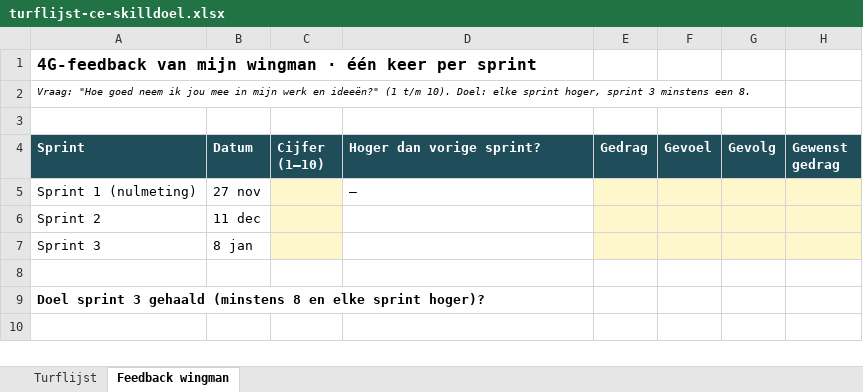
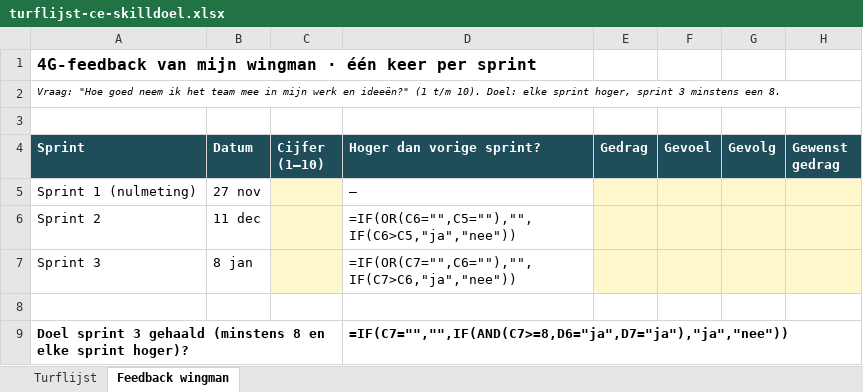
Before and after one commit to quintenbankersen23-sudo/Quinten-Bankersen-Portfolio-blok-2, an Excel workbook: bijlagen/turflijst-ce-skilldoel.xlsx, sheet Feedback wingman, drawn as a sheet; values as stored, in another font and other column widths than the file's, no borders; formulas without a stored value are shown as written; the diff names each change by its address in the sheet, - before the commit and + after, or states it on an @@ line.

```diff
--- a/bijlagen/turflijst-ce-skilldoel.xlsx (sheet Feedback wingman)
+++ b/bijlagen/turflijst-ce-skilldoel.xlsx (sheet Feedback wingman)
-A2 (Sprint): …neem ik jou mee in…
+A2 (Sprint): …neem ik het team mee in…
-D6 (Hoger dan vorige sprint?): (empty)
+D6 (Hoger dan vorige sprint?): =IF(OR(C6="",C5=""),"",IF(C6>C5,"ja","nee"))
-D7 (Hoger dan vorige sprint?): (empty)
+D7 (Hoger dan vorige sprint?): =IF(OR(C7="",C6=""),"",IF(C7>C6,"ja","nee"))
-D9 (Hoger dan vorige sprint?): (empty)
+D9 (Hoger dan vorige sprint?): =IF(C7="","",IF(AND(C7>=8,D6="ja",D7="ja"),"ja","nee"))
```
Also changed, not shown: sheet Turflijst, 6 other files.
